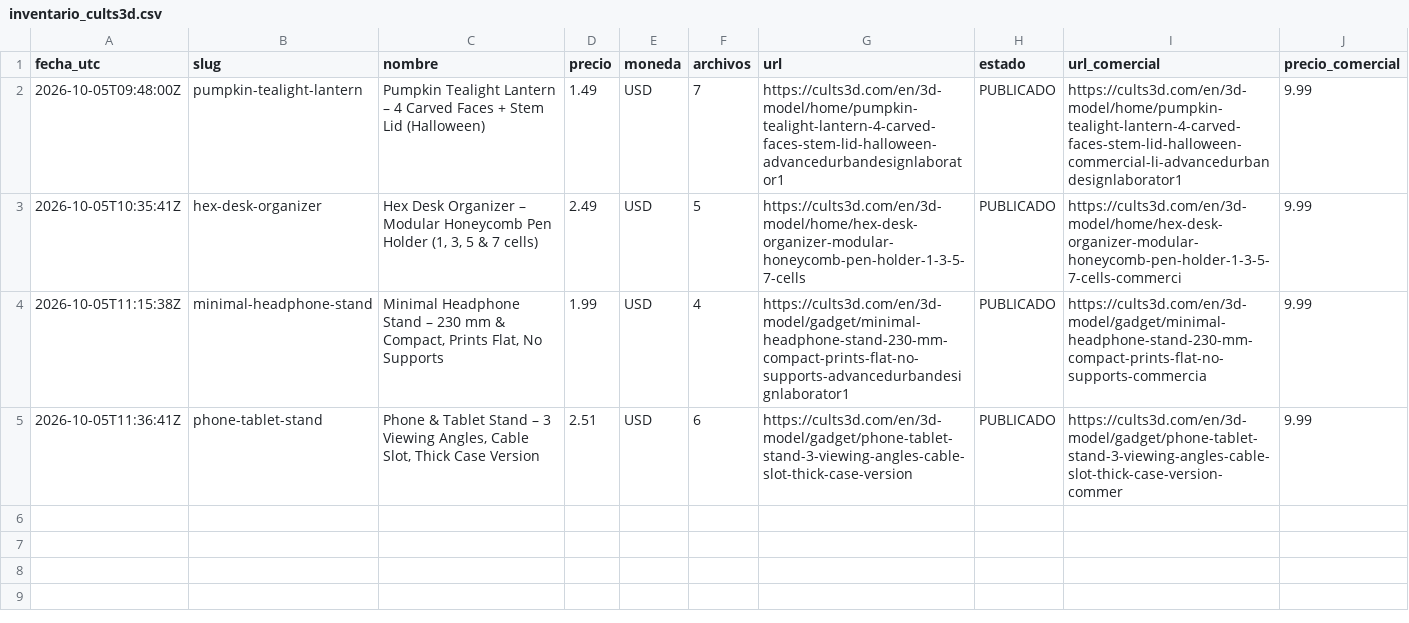
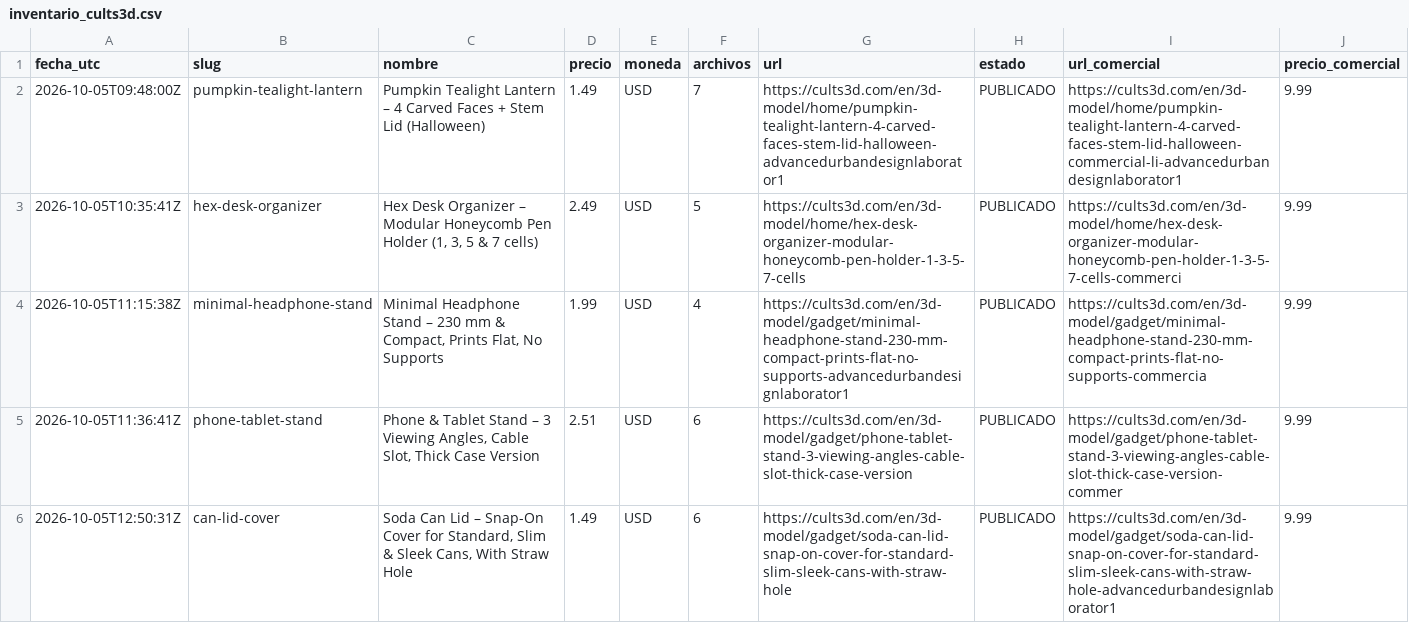
Before and after one commit to Dazvohg/cults3d-agent, a CSV file: inventario_cults3d.csv, drawn as a sheet.

```diff
--- a/inventario_cults3d.csv
+++ b/inventario_cults3d.csv
@@ -5 +5,2 @@ fecha_utc,slug,nombre,precio,moneda,archivos,url,estado,url_comercial,precio_com
 2026-10-05T11:36:41Z,phone-tablet-stand,"Phone & Tablet Stand – 3 Viewing Angles, Cable Slot, Thick Case Version",2.51,USD,6,https://cults3d.com/en/3d-model/gadget/phone-tablet-stand-3-viewing-angles-cable-slot-thick-case-version,PUBLICADO,https://cults3d.com/en/3d-model/gadget/phone-tablet-stand-3-viewing-angles-cable-slot-thick-case-version-commer,9.99
+2026-10-05T12:50:31Z,can-lid-cover,"Soda Can Lid – Snap-On Cover for Standard, Slim & Sleek Cans, With Straw Hole",1.49,USD,6,https://cults3d.com/en/3d-model/gadget/soda-can-lid-snap-on-cover-for-standard-slim-sleek-cans-with-straw-hole,PUBLICADO,https://cults3d.com/en/3d-model/gadget/soda-can-lid-snap-on-cover-for-standard-slim-sleek-cans-with-straw-hole-advancedurbandesignlaborator1,9.99
```
Also changed, not shown: 1 other file.
